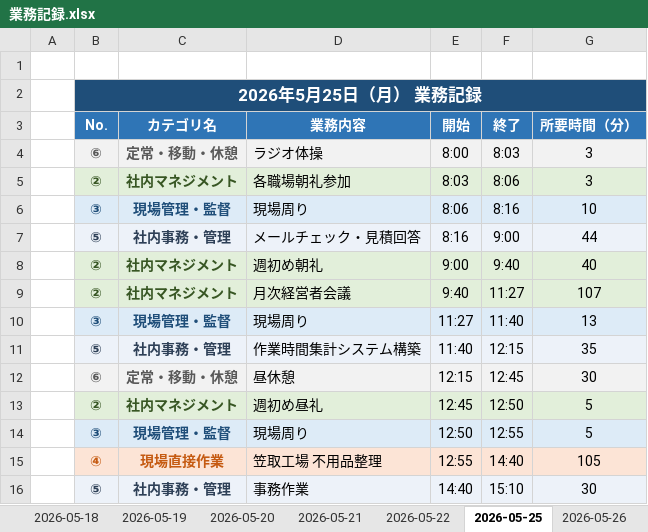
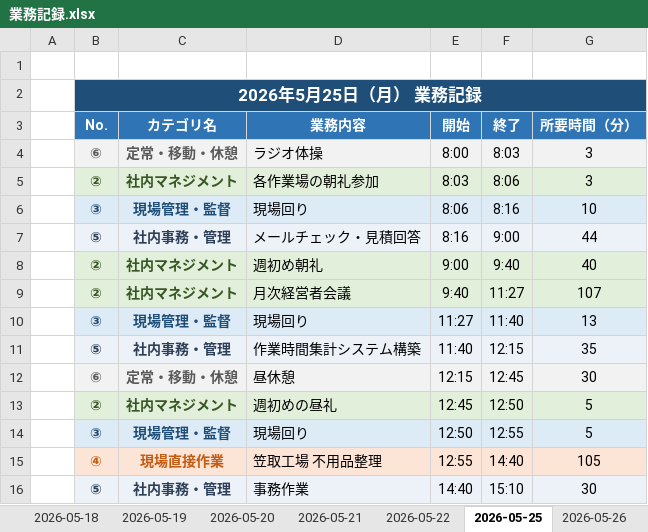
Before and after one commit to mitani38/kanagata-app, an Excel workbook: 業務記録.xlsx, sheet 2026-05-25, drawn as a sheet; only a part is shown; values as stored, in another font and other column widths than the file's, no borders; the diff names each change by its address in the sheet, - before the commit and + after, or states it on an @@ line.

```diff
--- a/業務記録.xlsx (sheet 2026-05-25)
+++ b/業務記録.xlsx (sheet 2026-05-25)
-D5: 各職場朝礼参加
+D5: 各作業場の朝礼参加
-D6: 現場周り
+D6: 現場回り
-D10: 現場周り
+D10: 現場回り
-D13: 週初め昼礼
+D13: 週初めの昼礼
-D14: 現場周り
+D14: 現場回り
```
Also changed, not shown: sheet 2026-05-18, sheet 2026-05-19, sheet 2026-05-14, sheet 2026-05-20, sheet 2026-05-21, sheet 2026-05-12, 2 more sheets.
